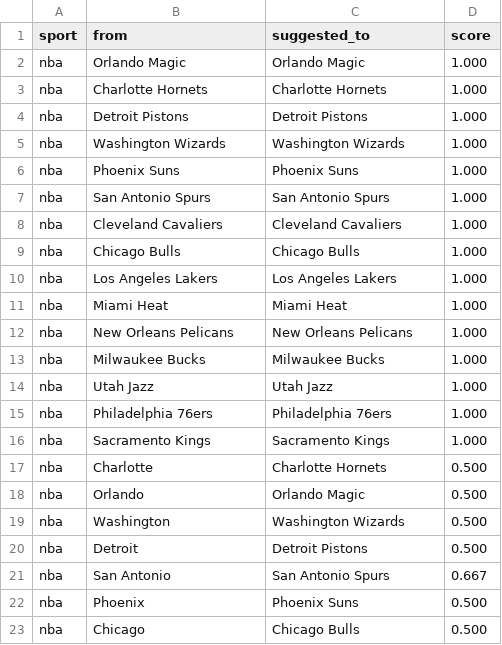
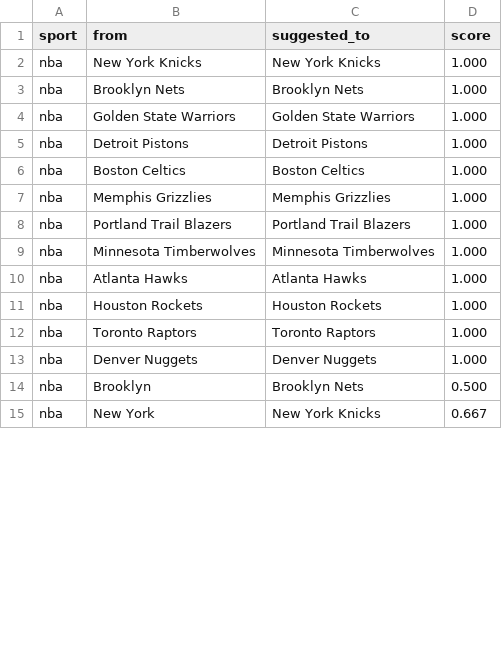
Before and after one commit to cterpening/What_Channel_Is_The_Game, a CSV file: alias_suggestions_nba.csv, drawn as a sheet; only a part is shown; the shorter side is filled out with more unchanged rows; the diff covers the shown part only.

```diff
--- a/alias_suggestions_nba.csv
+++ b/alias_suggestions_nba.csv
@@ -1,23 +1,13 @@
 sport,from,suggested_to,score
-nba,Orlando Magic,Orlando Magic,1.000
-nba,Charlotte Hornets,Charlotte Hornets,1.000
+nba,New York Knicks,New York Knicks,1.000
+nba,Brooklyn Nets,Brooklyn Nets,1.000
+nba,Golden State Warriors,Golden State Warriors,1.000
 nba,Detroit Pistons,Detroit Pistons,1.000
-nba,Washington Wizards,Washington Wizards,1.000
-nba,Phoenix Suns,Phoenix Suns,1.000
-nba,San Antonio Spurs,San Antonio Spurs,1.000
-nba,Cleveland Cavaliers,Cleveland Cavaliers,1.000
-nba,Chicago Bulls,Chicago Bulls,1.000
-nba,Los Angeles Lakers,Los Angeles Lakers,1.000
-nba,Miami Heat,Miami Heat,1.000
-nba,New Orleans Pelicans,New Orleans Pelicans,1.000
-nba,Milwaukee Bucks,Milwaukee Bucks,1.000
-nba,Utah Jazz,Utah Jazz,1.000
-nba,Philadelphia 76ers,Philadelphia 76ers,1.000
-nba,Sacramento Kings,Sacramento Kings,1.000
-nba,Charlotte,Charlotte Hornets,0.500
-nba,Orlando,Orlando Magic,0.500
-nba,Washington,Washington Wizards,0.500
-nba,Detroit,Detroit Pistons,0.500
-nba,San Antonio,San Antonio Spurs,0.667
-nba,Phoenix,Phoenix Suns,0.500
-nba,Chicago,Chicago Bulls,0.500
+nba,Boston Celtics,Boston Celtics,1.000
+nba,Memphis Grizzlies,Memphis Grizzlies,1.000
+nba,Portland Trail Blazers,Portland Trail Blazers,1.000
+nba,Minnesota Timberwolves,Minnesota Timberwolves,1.000
+nba,Atlanta Hawks,Atlanta Hawks,1.000
+nba,Houston Rockets,Houston Rockets,1.000
+nba,Toronto Raptors,Toronto Raptors,1.000
+nba,Denver Nuggets,Denver Nuggets,1.000
```
Also changed, not shown: 8 moved rows elsewhere in this file, alias_suggestions_ncaab.csv, 3 other files.
